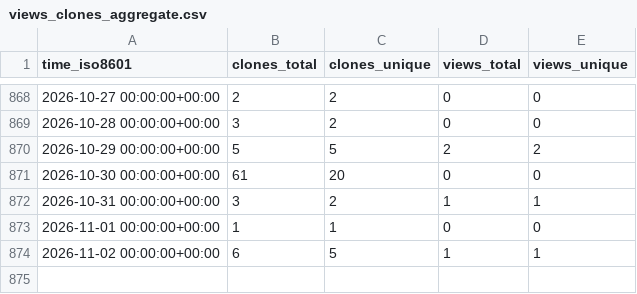
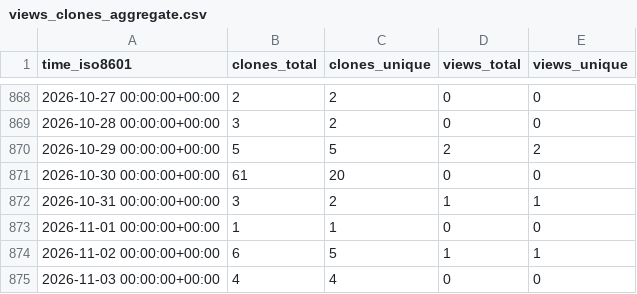
Before and after one commit to weanalyze/workcell-stats, a CSV file: weanalyze/workcell/ghrs-data/views_clones_aggregate.csv, drawn as a sheet; only a part is shown, gaps mark what is left out; the diff names each change by its address in the sheet, - before the commit and + after, or states it on an @@ line.

```diff
--- a/weanalyze/workcell/ghrs-data/views_clones_aggregate.csv
+++ b/weanalyze/workcell/ghrs-data/views_clones_aggregate.csv
+row 875: 2026-11-03 00:00:00+00:00 | 4 | 4 | 0 | 0
```
Also changed, not shown: 1 other file.
